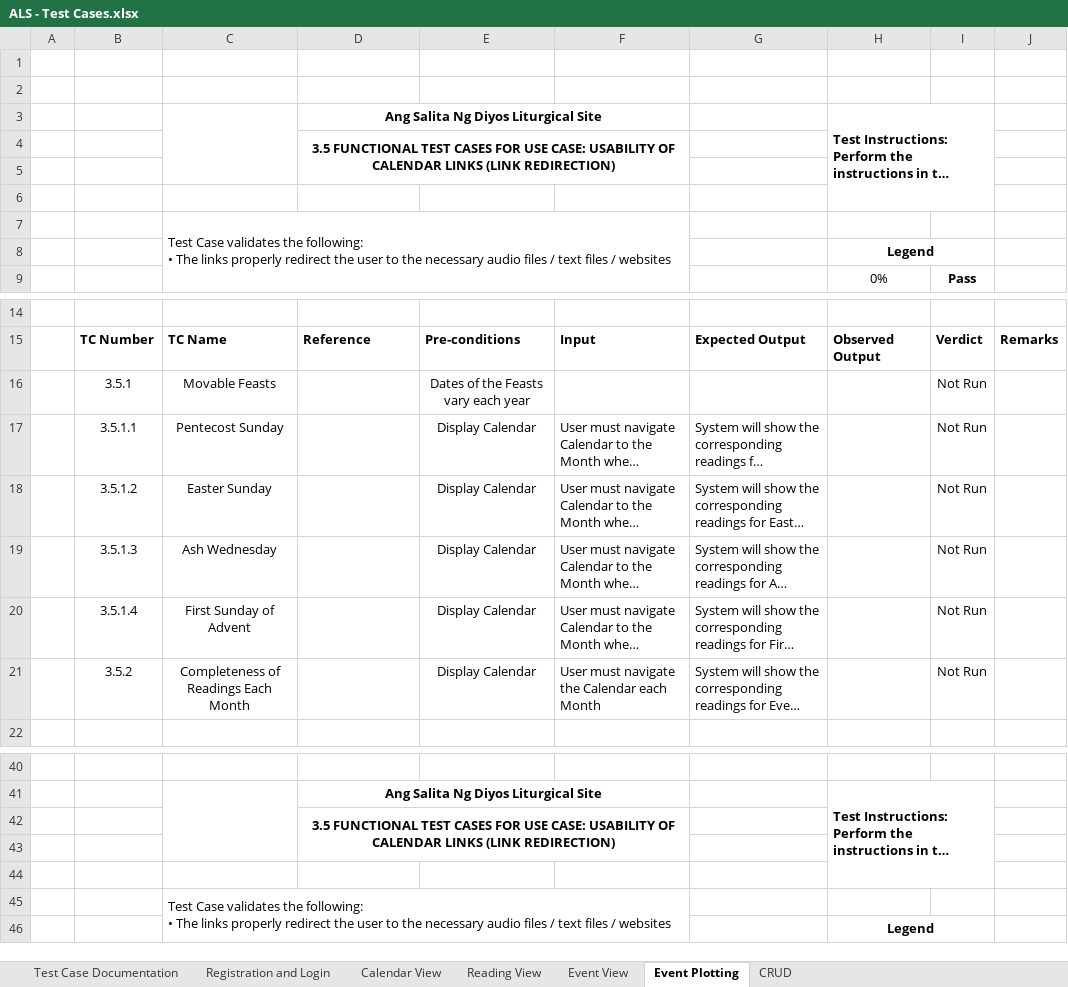
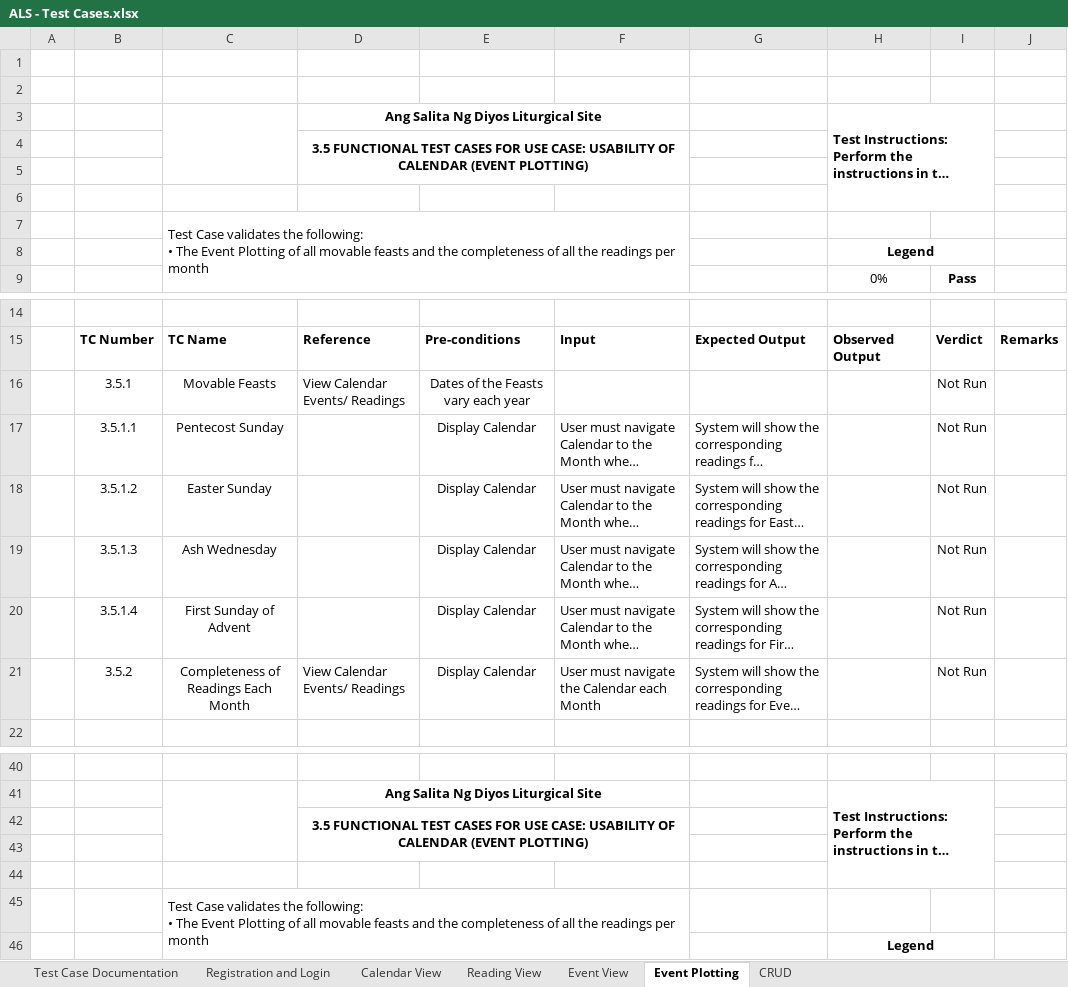
Before and after one commit to joegeneq/apc-softdev-it111-05, an Excel workbook: documentation/quality/ALS documents for Static Testing/ALS - Test Cases.xlsx, sheet Event Plotting, drawn as a sheet; only a part is shown, gaps mark what is left out; long unchanged cells end in …; values as stored, in another font and other column widths than the file's, no borders; charts and pictures and conditional formats not drawn; the diff names each change by its address in the sheet, - before the commit and + after, or states it on an @@ line.

```diff
--- a/documentation/quality/ALS documents for Static Testing/ALS - Test Cases.xlsx (sheet Event Plotting)
+++ b/documentation/quality/ALS documents for Static Testing/ALS - Test Cases.xlsx (sheet Event Plotting)
-D4: …OF CALENDAR LINKS (LINK REDIRECTION)
+D4: …OF CALENDAR (EVENT PLOTTING)
-C7: …• The links properly redirect the user to the necessary audio files / text files / websites
+C7: …• The Event Plotting of all movable feasts and the completeness of all the readings per month
-D16: (empty)
+D16: View Calendar Events/ Readings
-D21: (empty)
+D21: View Calendar Events/ Readings
-D42: …OF CALENDAR LINKS (LINK REDIRECTION)
+D42: …OF CALENDAR (EVENT PLOTTING)
-C45: …• The links properly redirect the user to the necessary audio files / text files / websites
+C45: …• The Event Plotting of all movable feasts and the completeness of all the readings per month
```
Also changed, not shown: sheet CRUD, sheet Event View, sheet Reading View, sheet Registration and Login, sheet Calendar View.
